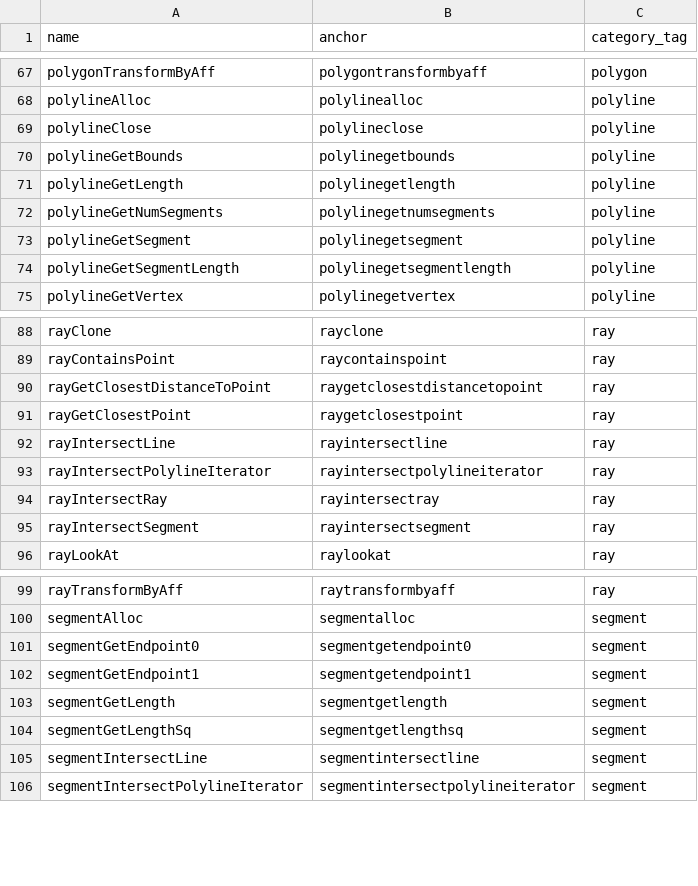
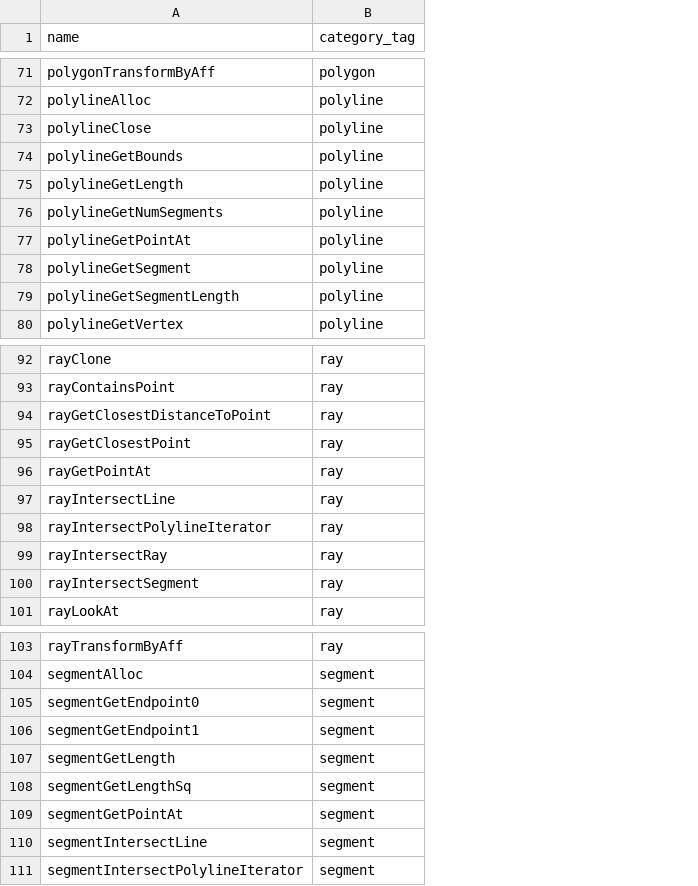
Before and after one commit to crazytoucan/math2d, a CSV file: docs/_data/api_list.csv, drawn as a sheet; only a part is shown, gaps mark what is left out; removed rows and columns are numbered as before the commit, all else as after; the diff covers the shown part only; the diff names each change by its address in the sheet, - before the commit and + after, or states it on an @@ line.

```diff
--- a/docs/_data/api_list.csv
+++ b/docs/_data/api_list.csv
-column B (anchor), rows 67-75: polygontransformbyaff | polylinealloc | polylineclose | polylinegetbounds | polylinegetlength | polylinegetnumsegments | polylinegetsegment | polylinegetsegmentlength | polylinegetvertex; rows 88-96: rayclone | raycontainspoint | raygetclosestdistancetopoint | raygetclosestpoint | rayintersectline | rayintersectpolylineiterator | rayintersectray | rayintersectsegment | raylookat; rows 99-106: raytransformbyaff | segmentalloc | segmentgetendpoint0 | segmentgetendpoint1 | segmentgetlength | segmentgetlengthsq | segmentintersectline | segmentintersectpolylineiterator
+row 77: polylineGetPointAt | polyline
+row 96: rayGetPointAt | ray
+row 109: segmentGetPointAt | segment
```
Also changed, not shown: 7 added rows, 6 removed rows and 1 edited cell elsewhere in this file, docs/_data/api_categories.csv, 1 other file.
